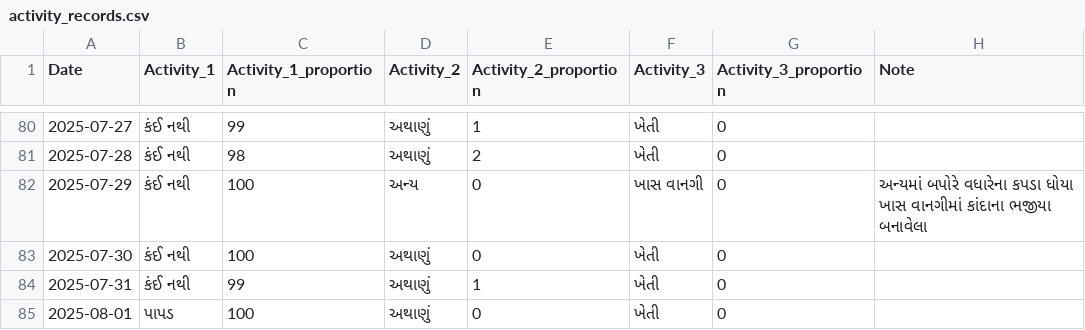
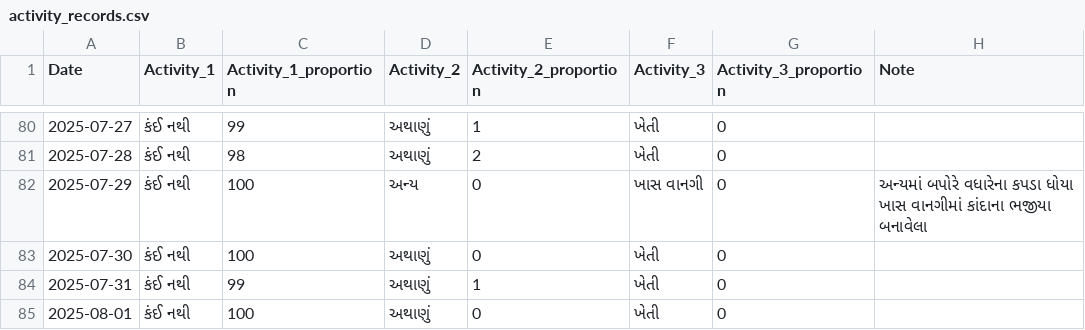
Before and after one commit to rupali-bari-1975/Nirakshan, a CSV file: activity_records.csv, drawn as a sheet; only a part is shown, gaps mark what is left out.

Commit message:
Update activity_records.csv

```diff
--- a/activity_records.csv
+++ b/activity_records.csv
@@ -86,2 +86,2 @@ Date,Activity_1,Activity_1_proportion,Activity_2,Activity_2_proportion,Activity_
 2025-07-31,કંઈ નથી,99,અથાણું,1,ખેતી,0,
-2025-08-01,પાપડ,100,અથાણું,0,ખેતી,0,
+2025-08-01,કંઈ નથી,100,અથાણું,0,ખેતી,0,
```
